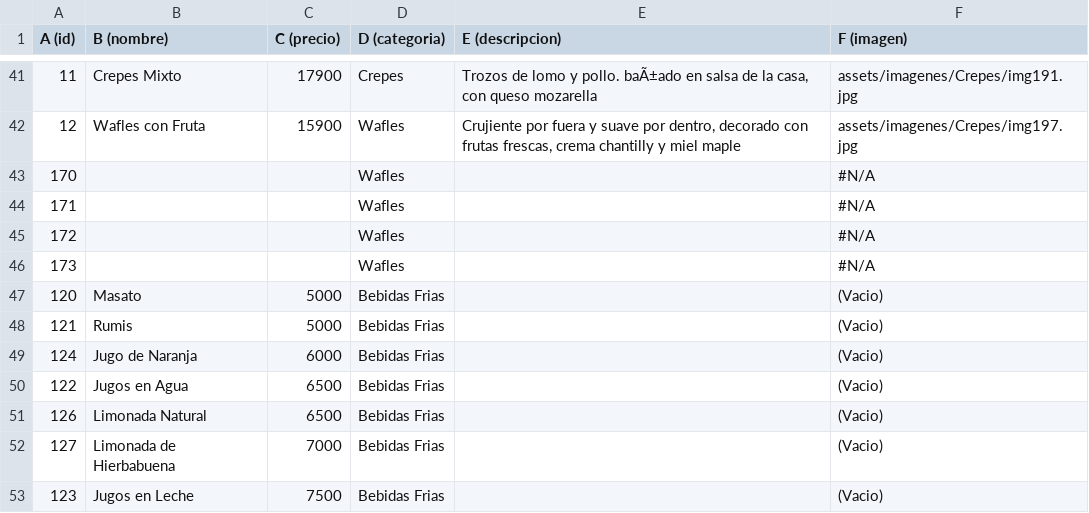
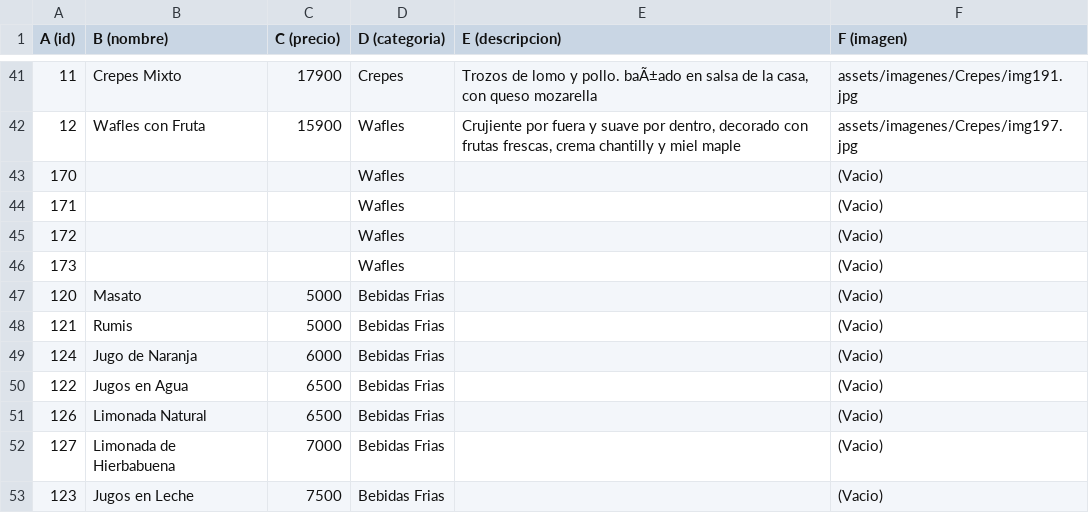
Before and after one commit to toffeeparrilla-ui/menusuba, a CSV file: menu.csv, drawn as a sheet; only a part is shown, gaps mark what is left out.

Commit message:
Update menu.csv

```diff
--- a/menu.csv
+++ b/menu.csv
@@ -42,6 +42,6 @@ A (id),B (nombre),C (precio),D (categoria),E (descripcion),F (imagen)
 12,Wafles con Fruta,15900,Wafles,"Crujiente por fuera y suave por dentro, decorado con frutas frescas, crema chantilly y miel maple",assets/imagenes/Crepes/img197.jpg
-170,,,Wafles,,#N/A
-171,,,Wafles,,#N/A
-172,,,Wafles,,#N/A
-173,,,Wafles,,#N/A
+170,,,Wafles,,(Vacio)
+171,,,Wafles,,(Vacio)
+172,,,Wafles,,(Vacio)
+173,,,Wafles,,(Vacio)
 120,Masato,5000,Bebidas Frias,,(Vacio)
```
